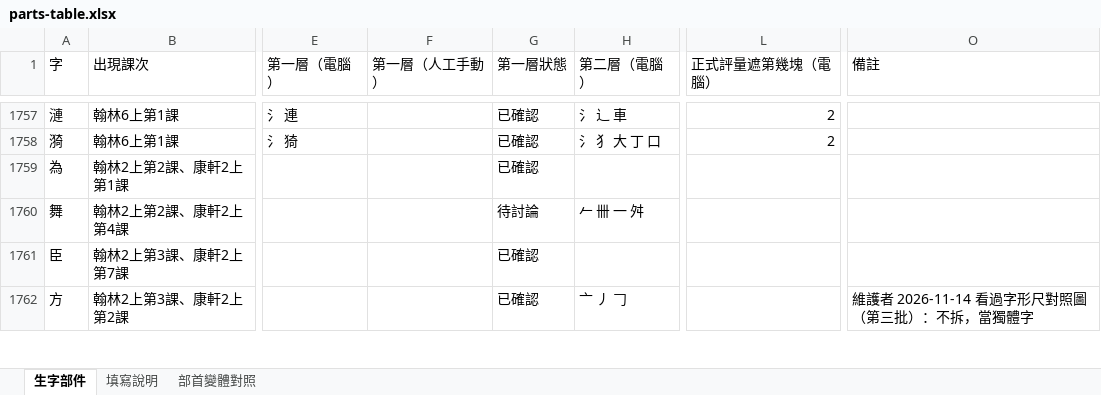
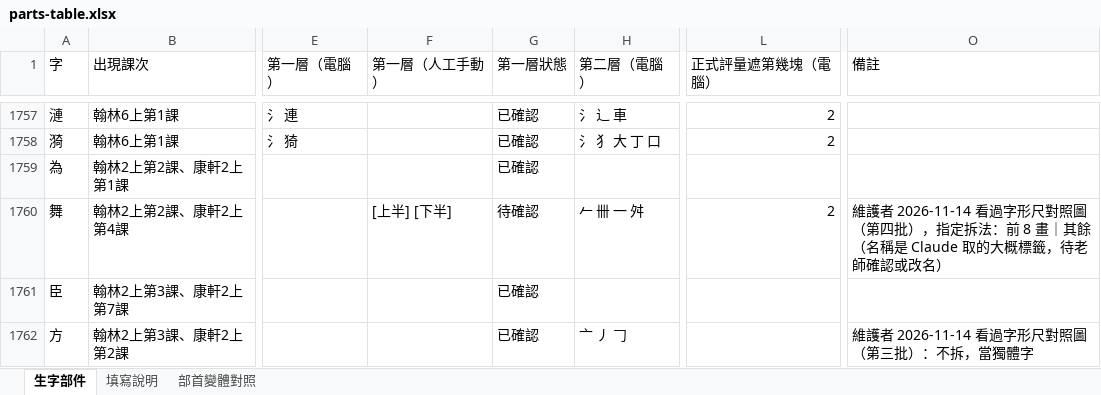
Before and after one commit to slddq237-eng/Educational-Assessment-system-for-6-12-students-with-special-needs, an Excel workbook: docs/materials/parts-table.xlsx, sheet 生字部件, drawn as a sheet; only a part is shown, gaps mark what is left out; values as stored, in another font and other column widths than the file's, no cell formats; the diff covers the shown part only; the diff names each change by its address in the sheet, - before the commit and + after, or states it on an @@ line.

```diff
--- a/docs/materials/parts-table.xlsx (sheet 生字部件)
+++ b/docs/materials/parts-table.xlsx (sheet 生字部件)
-F1760 (第一層（人工手動）): (empty)
+F1760 (第一層（人工手動）): [上半] [下半]
-G1760 (第一層狀態): 待討論
+G1760 (第一層狀態): 待確認
-L1760 (正式評量遮第幾塊（電腦）): (empty)
+L1760 (正式評量遮第幾塊（電腦）): 2
-O1760 (備註): (empty)
+O1760 (備註): 維護者 2026-11-14 看過字形尺對照圖（第四批），指定拆法：前 8 畫｜其餘（名稱是 Claude 取的大概標籤，待老師確認或改名）
```
Also changed, not shown: 110 edited cells elsewhere in this sheet, cell formats, 14 other files.
